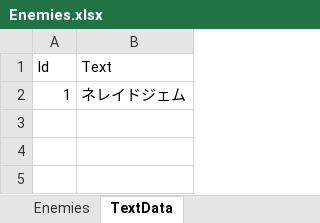
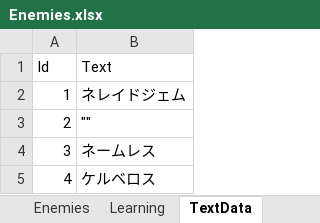
Before and after one commit to seedsclaft/unity, an Excel workbook: Assets/Data/Enemies.xlsx, sheet TextData, drawn as a sheet; values as stored, in another font and other column widths than the file's, no borders; the diff names each change by its address in the sheet, - before the commit and + after, or states it on an @@ line.

```diff
--- a/Assets/Data/Enemies.xlsx (sheet TextData)
+++ b/Assets/Data/Enemies.xlsx (sheet TextData)
+sheet tab: Learning
+row 3: 2 | ""
+row 4: 3 | ネームレス
+row 5: 4 | ケルベロス
```
Also changed, not shown: sheet Enemies, Assets/Data/Actors.xlsx, Assets/Data/Skills.xlsx, 31 other files.
